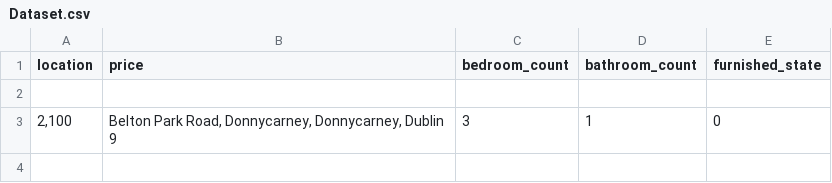
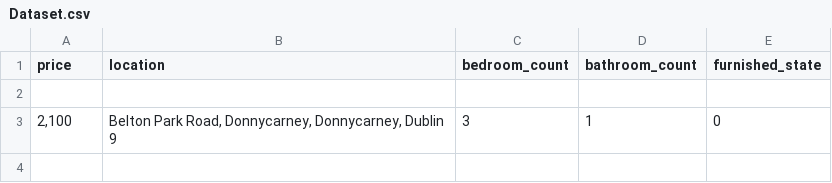
Before and after one commit to rowlanja/ml, a CSV file: Dataset.csv, drawn as a sheet; only a part is shown.

Commit message:
normalized data

```diff
--- a/Dataset.csv
+++ b/Dataset.csv
@@ -1,2 +1,2 @@
-location,price,bedroom_count,bathroom_count,furnished_state
+price,location,bedroom_count,bathroom_count,furnished_state
 
```
Also changed, not shown: 1 other file.
